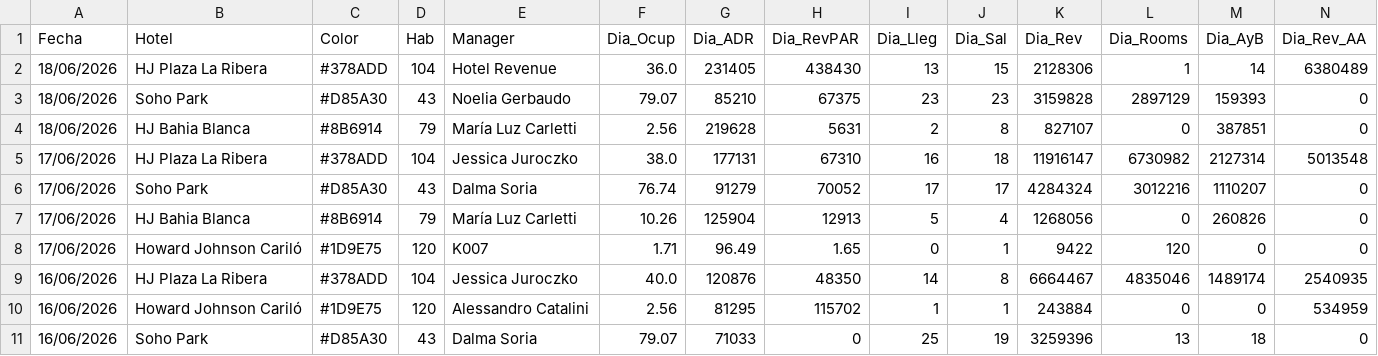
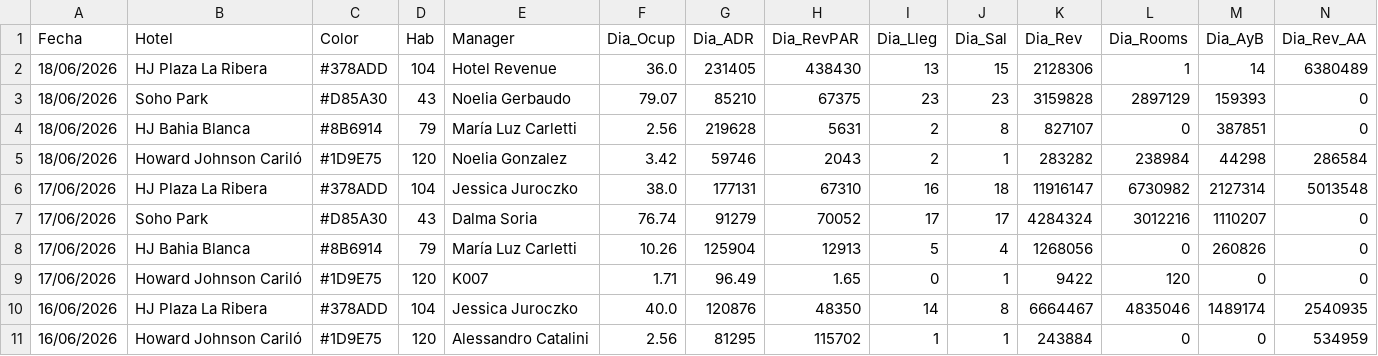
Before and after one commit to GTHHotelero/gth-dashboard, a CSV file: datos.csv, drawn as a sheet; only a part is shown; the shorter side is filled out with more unchanged rows; rows hold the shown columns only; the diff names each change by its address in the sheet, - before the commit and + after, or states it on an @@ line.

Commit message:
GTH · 19/06/2026 · auto

```diff
--- a/datos.csv
+++ b/datos.csv
+row 5: 18/06/2026 | Howard Johnson Cariló | #1D9E75 | 120 | Noelia Gonzalez | 3.42 | 59746 | 2043 | 2 | 1 | 283282 | 238984 | 44298 | 286584
```
